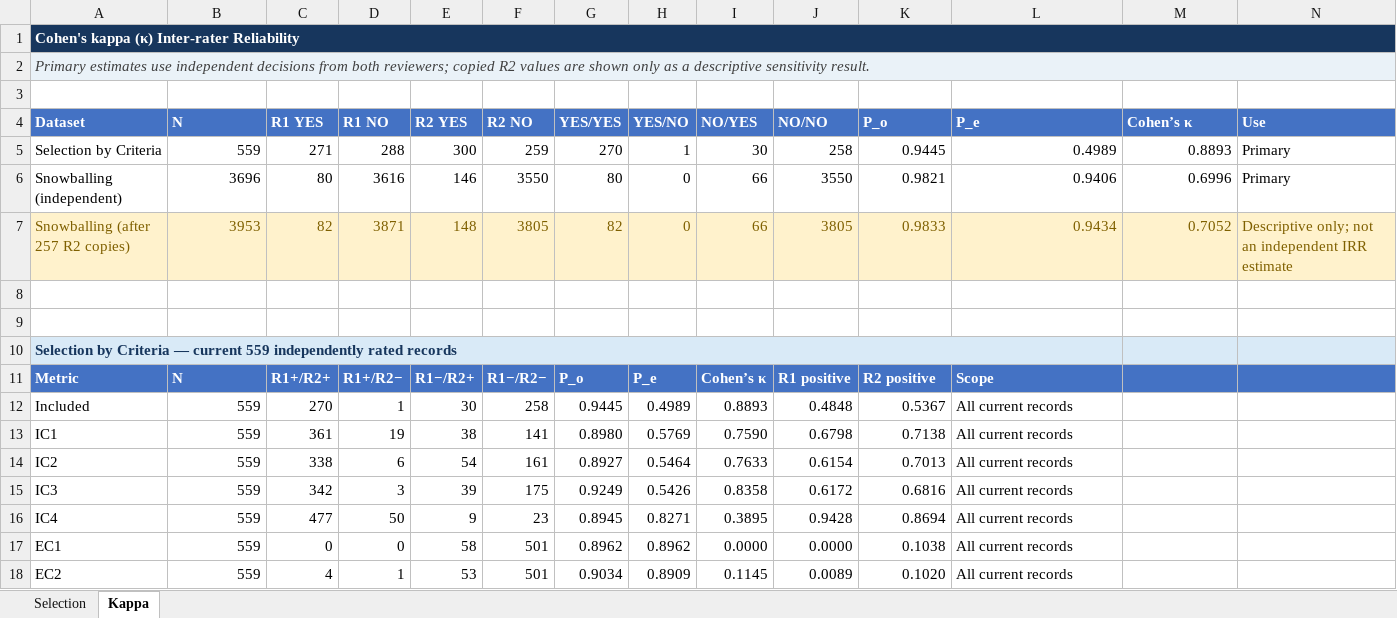
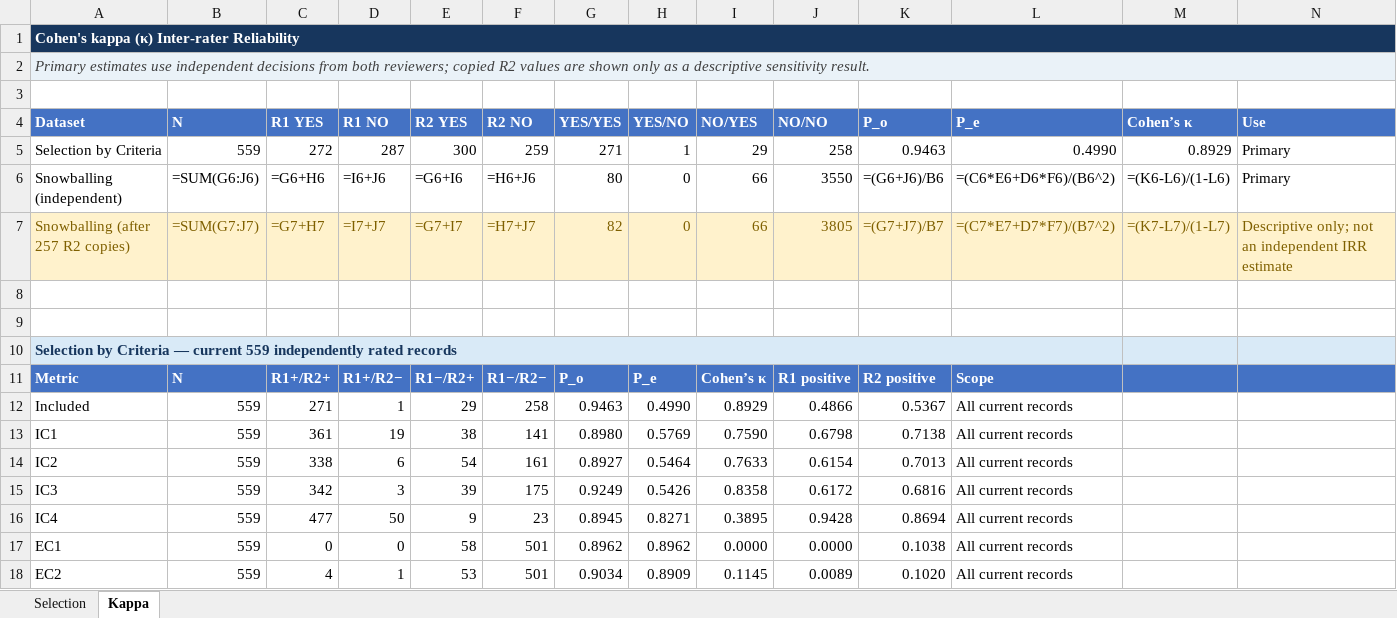
Before and after one commit to CYL-collab/SLR-of-SAR-Replication-Package, an Excel workbook: Selection by Criteria.xlsx, sheet Kappa, drawn as a sheet; only a part is shown; values as stored, in another font and other column widths than the file's, no borders; formulas without a stored value are shown as written; the diff covers the shown part only; the diff names each change by its address in the sheet, - before the commit and + after, or states it on an @@ line.

```diff
--- a/Selection by Criteria.xlsx (sheet Kappa)
+++ b/Selection by Criteria.xlsx (sheet Kappa)
-B1:N1 fill: #17365D
+B1:N1 fill: none
-B2:N2 fill: #EAF2F8
+B2:N2 fill: none
-C5 (R1 YES): 271
+C5 (R1 YES): 272
-D5 (R1 NO): 288
+D5 (R1 NO): 287
-G5 (YES/YES): 270
+G5 (YES/YES): 271
-I5 (NO/YES): 30
+I5 (NO/YES): 29
-K5 (P_o): 0.9445
+K5 (P_o): 0.9463
-L5 (P_e): 0.4989
+L5 (P_e): 0.4990
-M5 (Cohen’s κ): 0.8893
+M5 (Cohen’s κ): 0.8929
-B6 (N): 3696
+B6 (N): =SUM(G6:J6)
-C6 (R1 YES): 80
+C6 (R1 YES): =G6+H6
-D6 (R1 NO): 3616
+D6 (R1 NO): =I6+J6
-E6 (R2 YES): 146
+E6 (R2 YES): =G6+I6
-F6 (R2 NO): 3550
+F6 (R2 NO): =H6+J6
-K6 (P_o): 0.9821
+K6 (P_o): =(G6+J6)/B6
-L6 (P_e): 0.9406
+L6 (P_e): =(C6*E6+D6*F6)/(B6^2)
-M6 (Cohen’s κ): 0.6996
+M6 (Cohen’s κ): =(K6-L6)/(1-L6)
-B7 (N): 3953
+B7 (N): =SUM(G7:J7)
-C7 (R1 YES): 82
+C7 (R1 YES): =G7+H7
-D7 (R1 NO): 3871
+D7 (R1 NO): =I7+J7
-E7 (R2 YES): 148
+E7 (R2 YES): =G7+I7
-F7 (R2 NO): 3805
+F7 (R2 NO): =H7+J7
-K7 (P_o): 0.9833
+K7 (P_o): =(G7+J7)/B7
-L7 (P_e): 0.9434
+L7 (P_e): =(C7*E7+D7*F7)/(B7^2)
-M7 (Cohen’s κ): 0.7052
+M7 (Cohen’s κ): =(K7-L7)/(1-L7)
-B10:L10 fill: #D9EAF7
+B10:L10 fill: none
-C12 (R1 YES): 270
+C12 (R1 YES): 271
-E12 (R2 YES): 30
+E12 (R2 YES): 29
-G12 (YES/YES): 0.9445
+G12 (YES/YES): 0.9463
-H12 (YES/NO): 0.4989
+H12 (YES/NO): 0.4990
-I12 (NO/YES): 0.8893
+I12 (NO/YES): 0.8929
-J12 (NO/NO): 0.4848
+J12 (NO/NO): 0.4866
```
Also changed, not shown: 67 edited cells and cell formats elsewhere in this sheet, sheet Selection, formulas that keep their value, 5 other files.
